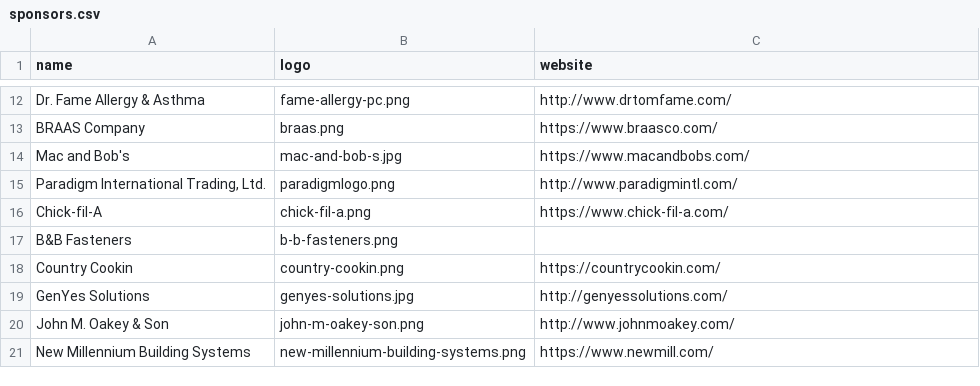
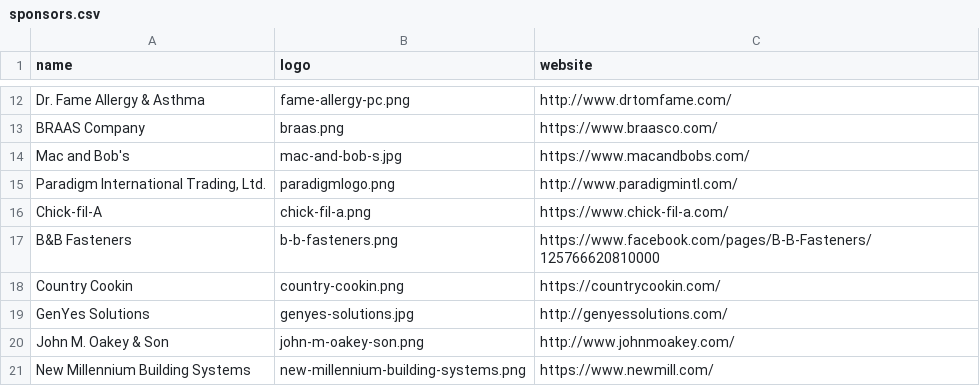
Before and after one commit to 5724-SpartanRobotics/5724-SpartanRobotics.github.io, a CSV file: _data/sponsors.csv, drawn as a sheet; only a part is shown, gaps mark what is left out.

Commit message:
Updates

```diff
--- a/_data/sponsors.csv
+++ b/_data/sponsors.csv
@@ -16,3 +16,3 @@ Mac and Bob's,mac-and-bob-s.jpg,https://www.macandbobs.com/
 Chick-fil-A,chick-fil-a.png,https://www.chick-fil-a.com/
-B&B Fasteners,b-b-fasteners.png,
+B&B Fasteners,b-b-fasteners.png,https://www.facebook.com/pages/B-B-Fasteners/125766620810000
 Country Cookin,country-cookin.png,https://countrycookin.com/
```
